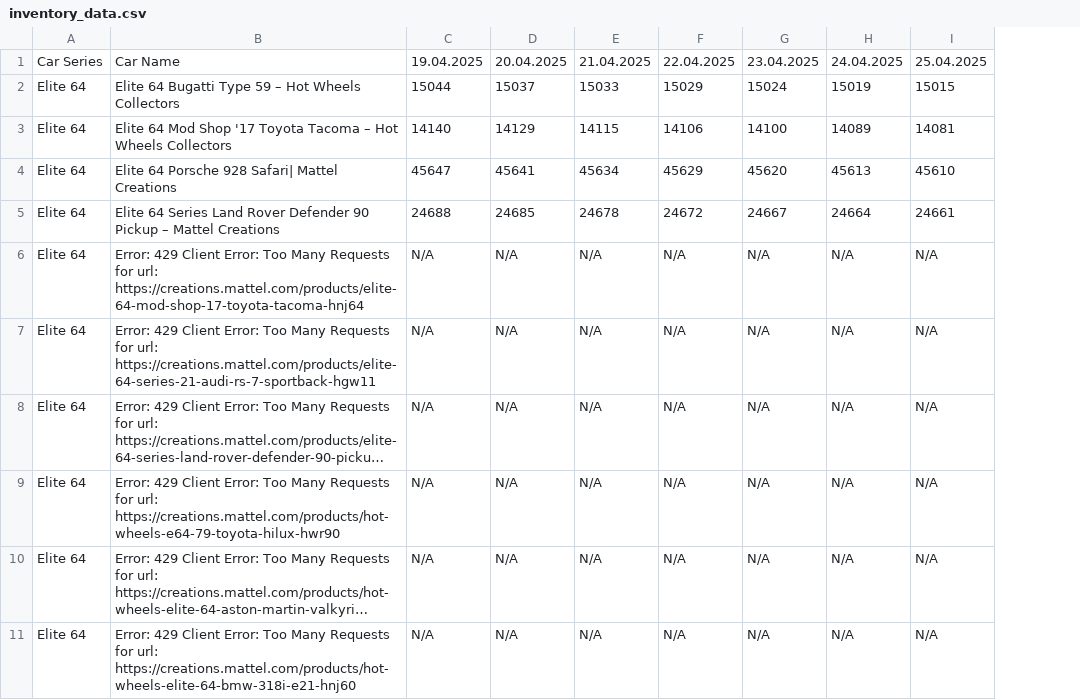
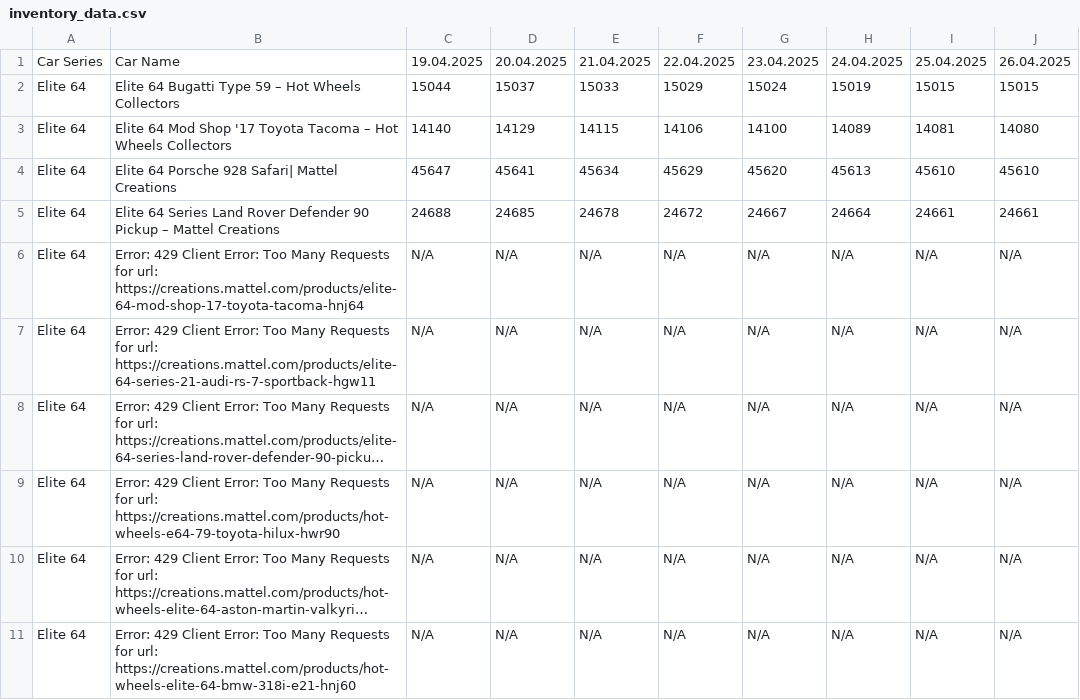
Before and after one commit to shady333/HWinventory, a CSV file: inventory_data.csv, drawn as a sheet; only a part is shown; long unchanged cells end in …; the diff names each change by its address in the sheet, - before the commit and + after, or states it on an @@ line.

```diff
--- a/inventory_data.csv
+++ b/inventory_data.csv
+column J, rows 1-11: 26.04.2025 | 15015 | 14080 | 45610 | 24661 | N/A | N/A | N/A | N/A | N/A | N/A
```
Also changed, not shown: inventory_data_UK.csv, 2 other files.
